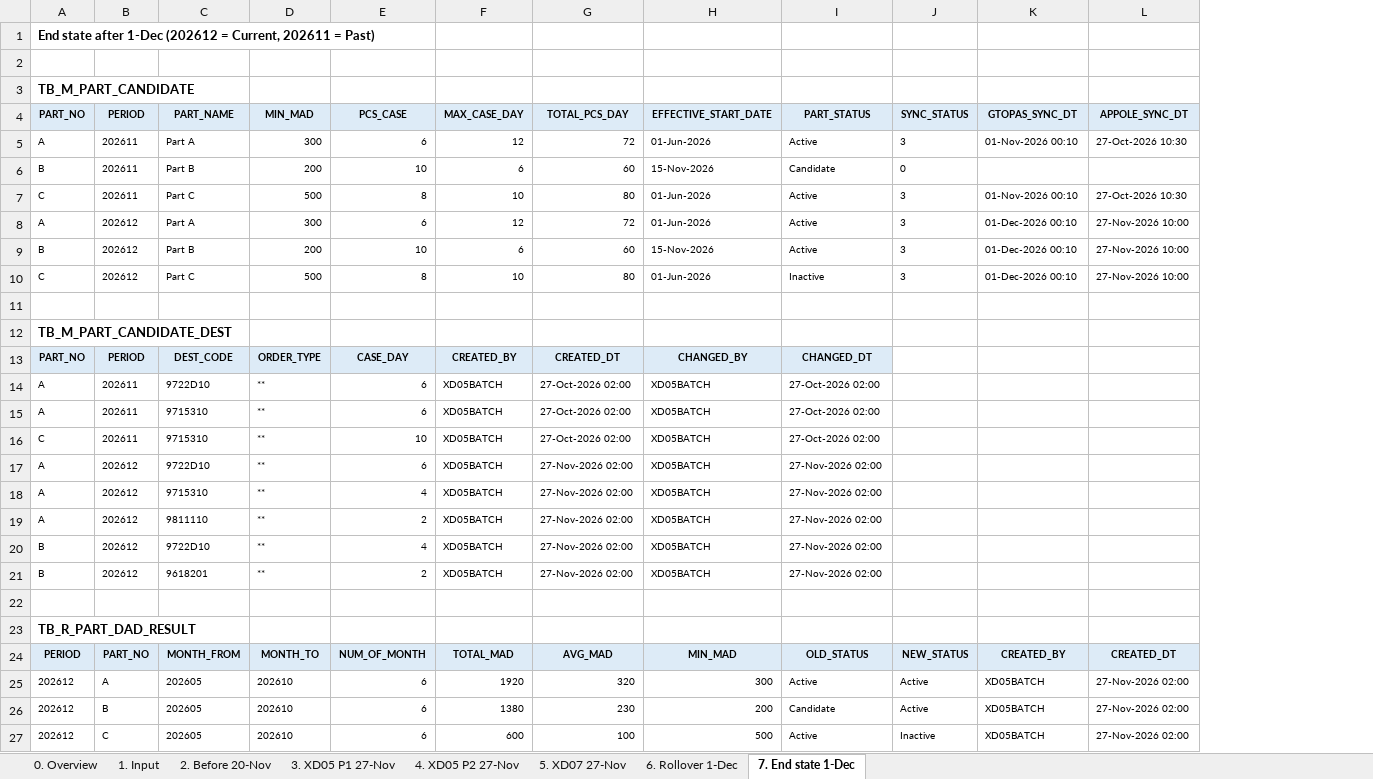
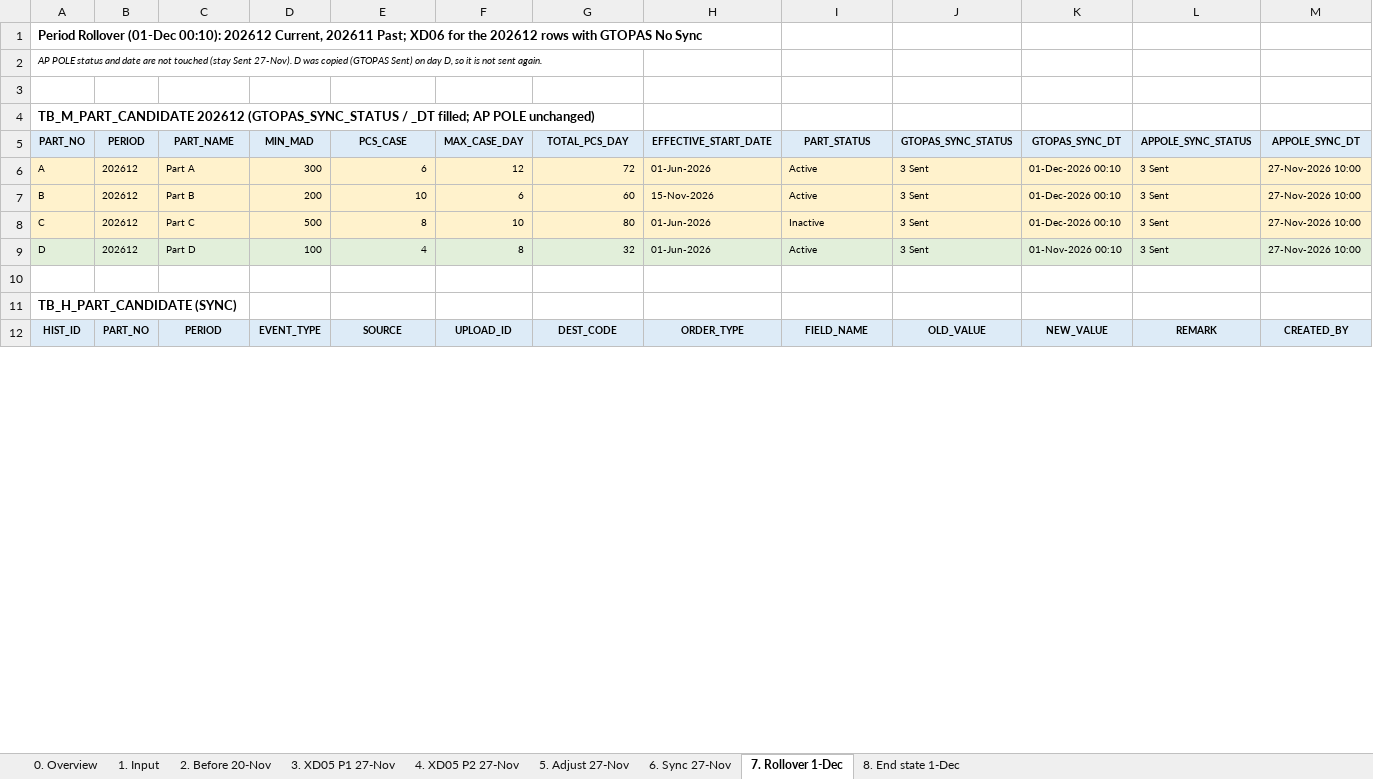
Before and after one commit to ivanrayhannn/crossdockpoc, an Excel workbook: deliverables/function_list_v2/simulation/XD05_XD06_XD07_Simulation_Full_Flow.xlsx, sheet 7. Rollover 1-Dec, drawn as a sheet; only a part is shown; values as stored, in another font and other column widths than the file's, no borders; removed rows and columns are numbered as before the commit, all else as after; rows hold the shown columns only; the diff covers the shown part only; the diff names each change by its address in the sheet, - before the commit and + after, or states it on an @@ line.

```diff
--- a/deliverables/function_list_v2/simulation/XD05_XD06_XD07_Simulation_Full_Flow.xlsx (sheet 7. Rollover 1-Dec)
+++ b/deliverables/function_list_v2/simulation/XD05_XD06_XD07_Simulation_Full_Flow.xlsx (sheet 7. Rollover 1-Dec)
-sheet tab: 5. XD07 27-Nov
+sheet tab: 5. Adjust 27-Nov
-sheet tab: 6. Rollover 1-Dec
+sheet tab: 6. Sync 27-Nov
-sheet tab: 7. End state 1-Dec
+sheet tab: 7. Rollover 1-Dec
+sheet tab: 8. End state 1-Dec
-column J (SYNC_STATUS), rows 8-10: all 3
+column J (GTOPAS_SYNC_STATUS), rows 6-8: all 3 Sent; row 12: OLD_VALUE
+column L (APPOLE_SYNC_STATUS), rows 6-8: all 3 Sent; row 12: REMARK
-A1 (PART_NO): End state after 1-Dec (202612 = Current, 202611 = Past)
+A1 (PART_NO): Period Rollover (01-Dec 00:10): 202612 Current, 202611 Past; XD06 for the 202612 rows with GTOPAS No Sync
+row 2: AP POLE status and date are not touched (stay Sent 27-Nov). D was copied (GTOPAS Sent) on day D, so it is not sent again.
-A4 (PART_NO): TB_M_PART_CANDIDATE
+A4 (PART_NO): TB_M_PART_CANDIDATE 202612 (GTOPAS_SYNC_STATUS / _DT filled; AP POLE unchanged)
-row 5: A | 202611 | Part A | 300 | 6 | 12 | 72 | 01-Jun-2026 | Active | 3 | 01-Nov-2026 00:10 | 27-Oct-2026 10:30
-row 6: B | 202611 | Part B | 200 | 10 | 6 | 60 | 15-Nov-2026 | Candidate | 0
-row 7: C | 202611 | Part C | 500 | 8 | 10 | 80 | 01-Jun-2026 | Active | 3 | 01-Nov-2026 00:10 | 27-Oct-2026 10:30
-A6:I8 fill: none
+A6:I8 fill: #FFF2CC
-K6:K8 fill: none
+K6:K8 fill: #FFF2CC
-M6:M8 fill: none
+M6:M8 fill: #FFF2CC
+row 9: D | 202612 | Part D | 100 | 4 | 8 | 32 | 01-Jun-2026 | Active | 3 Sent | 01-Nov-2026 00:10 | 3 Sent | 27-Nov-2026 10:00
-A11 (PART_NO): TB_M_PART_CANDIDATE_DEST
+A11 (PART_NO): TB_H_PART_CANDIDATE (SYNC)
-row 13: PART_NO | PERIOD | DEST_CODE | ORDER_TYPE | CASE_DAY | CREATED_BY | CREATED_DT | CHANGED_BY | CHANGED_DT
-row 14: A | 202611 | 9722D10 | ** | 6 | XD05BATCH | 27-Oct-2026 02:00 | XD05BATCH | 27-Oct-2026 02:00
-row 15: A | 202611 | 9715310 | ** | 6 | XD05BATCH | 27-Oct-2026 02:00 | XD05BATCH | 27-Oct-2026 02:00
-row 16: C | 202611 | 9715310 | ** | 10 | XD05BATCH | 27-Oct-2026 02:00 | XD05BATCH | 27-Oct-2026 02:00
-row 17: A | 202612 | 9722D10 | ** | 6 | XD05BATCH | 27-Nov-2026 02:00 | XD05BATCH | 27-Nov-2026 02:00
-row 18: A | 202612 | 9715310 | ** | 4 | XD05BATCH | 27-Nov-2026 02:00 | XD05BATCH | 27-Nov-2026 02:00
-row 19: A | 202612 | 9811110 | ** | 2 | XD05BATCH | 27-Nov-2026 02:00 | XD05BATCH | 27-Nov-2026 02:00
-row 20: B | 202612 | 9722D10 | ** | 4 | XD05BATCH | 27-Nov-2026 02:00 | XD05BATCH | 27-Nov-2026 02:00
-row 21: B | 202612 | 9618201 | ** | 2 | XD05BATCH | 27-Nov-2026 02:00 | XD05BATCH | 27-Nov-2026 02:00
-row 12: (empty)
+row 12: HIST_ID | PART_NO | PERIOD | EVENT_TYPE | SOURCE | UPLOAD_ID | DEST_CODE | ORDER_TYPE | FIELD_NAME | OLD_VALUE | NEW_VALUE | REMARK | CREATED_BY
-A12:I12 fill: none
+A12:I12 fill: #DDEBF7
-K12 fill: none
+K12 fill: #DDEBF7
-M12 fill: none
+M12 fill: #DDEBF7
-row 23: TB_R_PART_DAD_RESULT
-row 24: PERIOD | PART_NO | MONTH_FROM | MONTH_TO | NUM_OF_MONTH | TOTAL_MAD | AVG_MAD | MIN_MAD | OLD_STATUS | NEW_STATUS | CREATED_BY | CREATED_DT
-row 25: 202612 | A | 202605 | 202610 | 6 | 1920 | 320 | 300 | Active | Active | XD05BATCH | 27-Nov-2026 02:00
-row 26: 202612 | B | 202605 | 202610 | 6 | 1380 | 230 | 200 | Candidate | Active | XD05BATCH | 27-Nov-2026 02:00
-row 27: 202612 | C | 202605 | 202610 | 6 | 600 | 100 | 500 | Active | Inactive | XD05BATCH | 27-Nov-2026 02:00
```
Also changed, not shown: 21 added rows, 3 removed rows and cell formats elsewhere in this sheet, sheet 6. Sync 27-Nov, sheet 5. Adjust 27-Nov, sheet 4. XD05 P2 27-Nov, sheet 3. XD05 P1 27-Nov, sheet 2. Before 20-Nov, sheet 1. Input, 1 more sheet, 1 other file.
